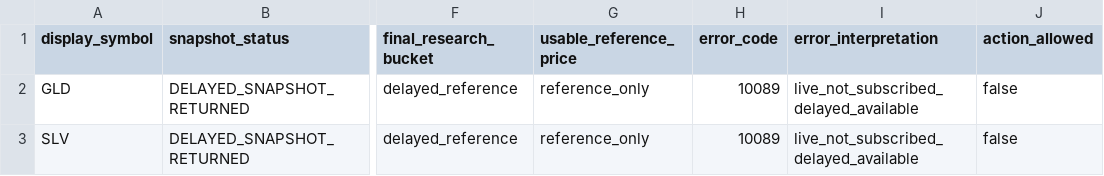
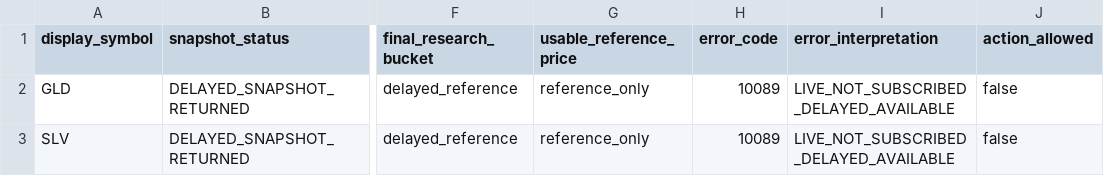
Before and after one commit to kuroyk1215/Precious_Metals_Monitor, a CSV file: docs/examples/first_operator_run_gld_slv_delayed.example.csv, drawn as a sheet; only a part is shown, gaps mark what is left out; the diff names each change by its address in the sheet, - before the commit and + after, or states it on an @@ line.

Commit message:
Fix Error 10089 persistence and delayed reference counts

```diff
--- a/docs/examples/first_operator_run_gld_slv_delayed.example.csv
+++ b/docs/examples/first_operator_run_gld_slv_delayed.example.csv
-I2:I3 (error_interpretation): live_not_subscribed_delayed_available
+I2:I3 (error_interpretation): LIVE_NOT_SUBSCRIBED_DELAYED_AVAILABLE
```
Also changed, not shown: 11 other files.
